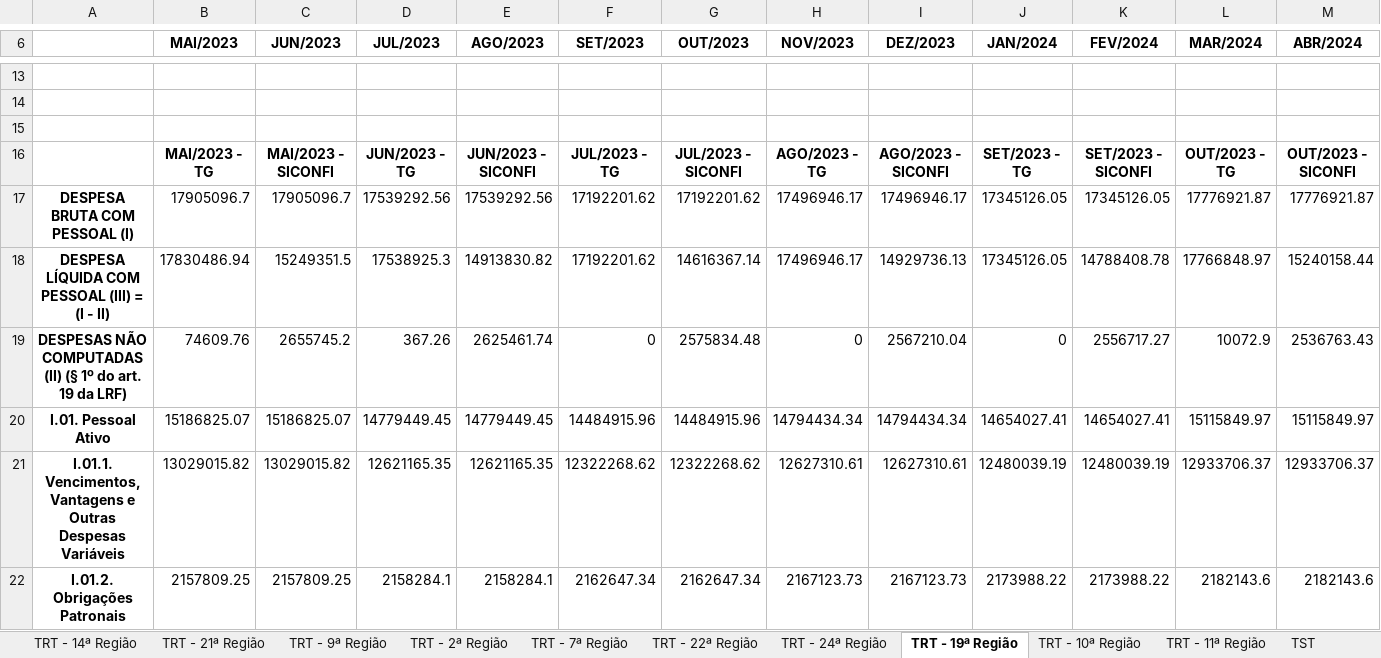
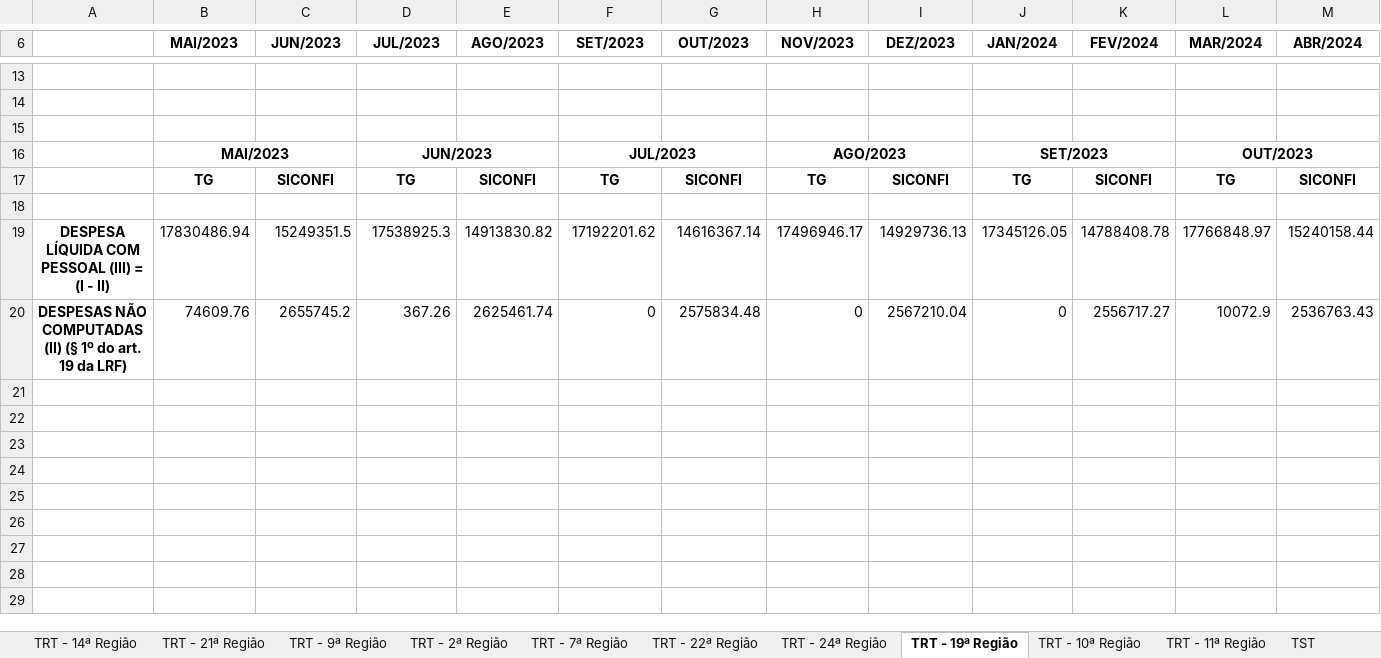
Before and after one commit to ByJhona/analise-tg-siconfi, an Excel workbook: planilhas/Relatório 1-2024.xlsx, sheet TRT - 19ª Região, drawn as a sheet; only a part is shown, gaps mark what is left out; values as stored, in another font and other column widths than the file's, no borders; removed rows and columns are numbered as before the commit, all else as after; rows hold the shown columns only; the diff covers the shown part only; the diff names each change by its address in the sheet, - before the commit and + after, or states it on an @@ line.

```diff
--- a/planilhas/Relatório 1-2024.xlsx (sheet TRT - 19ª Região)
+++ b/planilhas/Relatório 1-2024.xlsx (sheet TRT - 19ª Região)
-row 16:  | MAI/2023 - TG | MAI/2023 - SICONFI | JUN/2023 - TG | JUN/2023 - SICONFI | JUL/2023 - TG | JUL/2023 - SICONFI | AGO/2023 - TG | AGO/2023 - SICONFI | SET/2023 - TG | SET/2023 - SICONFI | OUT/2023 - TG | OUT/2023 - SICONFI
+row 16:  | MAI/2023 |  | JUN/2023 |  | JUL/2023 |  | AGO/2023 |  | SET/2023 |  | OUT/2023
+row 17:  | TG | SICONFI | TG | SICONFI | TG | SICONFI | TG | SICONFI | TG | SICONFI | TG | SICONFI
-row 18: DESPESA BRUTA COM PESSOAL (I) | 17905096.7 | 17905096.7 | 17539292.56 | 17539292.56 | 17192201.62 | 17192201.62 | 17496946.17 | 17496946.17 | 17345126.05 | 17345126.05 | 17776921.87 | 17776921.87
+row 18: (empty)
-row 20: I.01. Pessoal Ativo | 15186825.07 | 15186825.07 | 14779449.45 | 14779449.45 | 14484915.96 | 14484915.96 | 14794434.34 | 14794434.34 | 14654027.41 | 14654027.41 | 15115849.97 | 15115849.97
-row 21: I.01.1. Vencimentos, Vantagens e Outras Despesas Variáveis | 13029015.82 | 13029015.82 | 12621165.35 | 12621165.35 | 12322268.62 | 12322268.62 | 12627310.61 | 12627310.61 | 12480039.19 | 12480039.19 | 12933706.37 | 12933706.37
-row 22: I.01.2. Obrigações Patronais | 2157809.25 | 2157809.25 | 2158284.1 | 2158284.1 | 2162647.34 | 2162647.34 | 2167123.73 | 2167123.73 | 2173988.22 | 2173988.22 | 2182143.6 | 2182143.6
```
Also changed, not shown: 8 removed rows elsewhere in this sheet, sheet TRT - 23ª Região, sheet TRT - 4ª Região, sheet TRT - 5ª Região, sheet TRT - 21ª Região, sheet TRT - 20ª Região, sheet TRT - 9ª Região, 18 more sheets, 2 other files.
